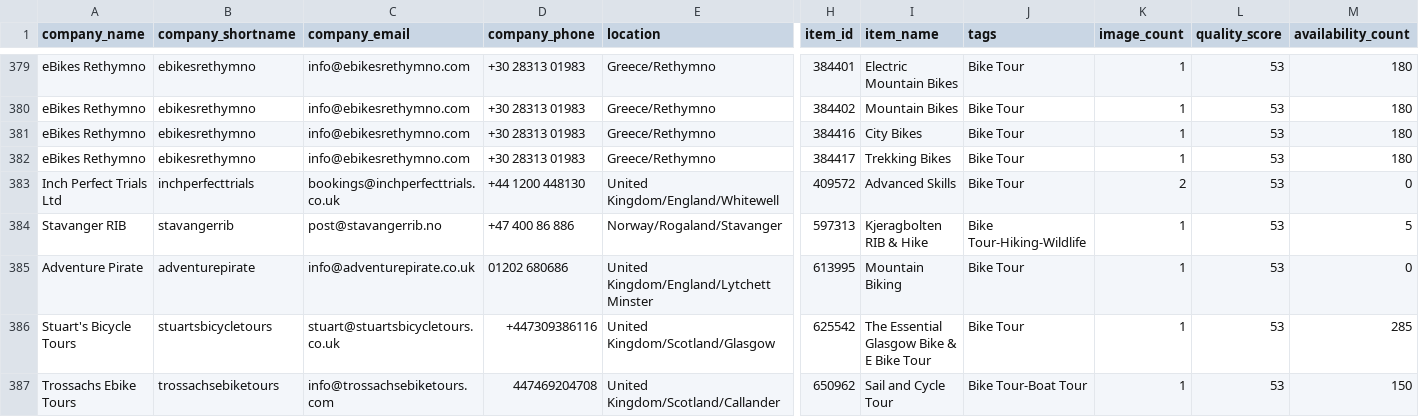
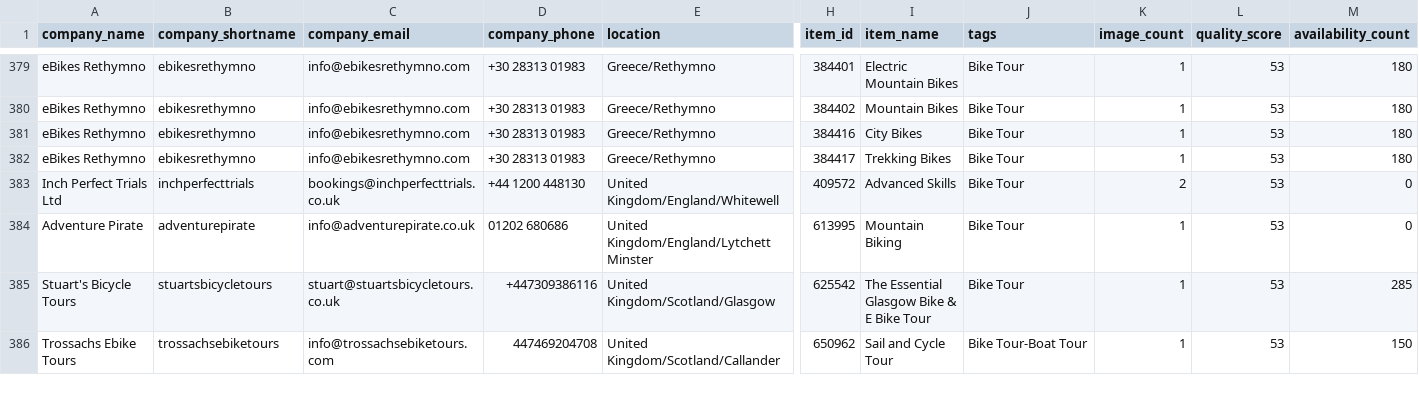
Before and after one commit to JoshuaTreeTours/alloutdooradventures2, a CSV file: data/europe/europe-cycling.csv, drawn as a sheet; only a part is shown, gaps mark what is left out; rows hold the shown columns only; the diff names each change by its address in the sheet, - before the commit and + after, or states it on an @@ line.

Commit message:
Remove Kjeragbolten RIB tour

```diff
--- a/data/europe/europe-cycling.csv
+++ b/data/europe/europe-cycling.csv
-row 384: Stavanger RIB | stavangerrib | post@stavangerrib.no | +47 400 86 886 | Norway/Rogaland/Stavanger | 597313 | Kjeragbolten RIB & Hike | Bike Tour-Hiking-Wildlife | 1 | 53 | 5
```
Also changed, not shown: data/europe/europe-hiking.csv.
